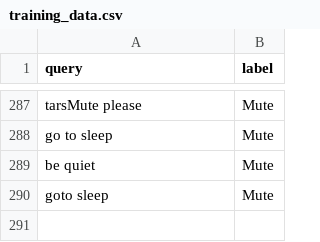
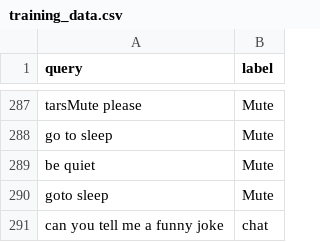
Before and after one commit to basantra/TARS-AI, a CSV file: src/engine/training/training_data.csv, drawn as a sheet; only a part is shown, gaps mark what is left out; the diff names each change by its address in the sheet, - before the commit and + after, or states it on an @@ line.

```diff
--- a/src/engine/training/training_data.csv
+++ b/src/engine/training/training_data.csv
+row 291: can you tell me a funny joke | chat
```
Also changed, not shown: 5 other files.
